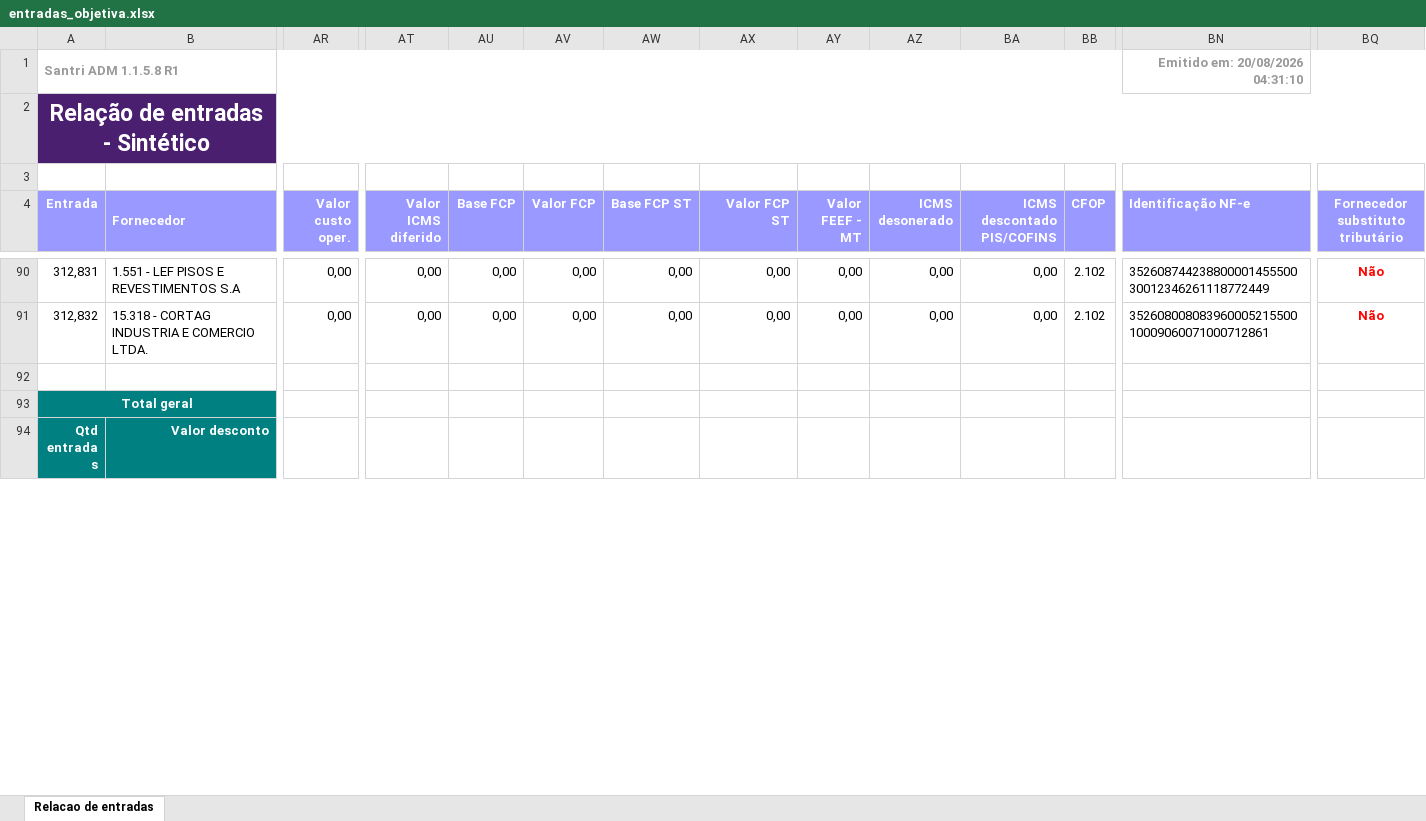
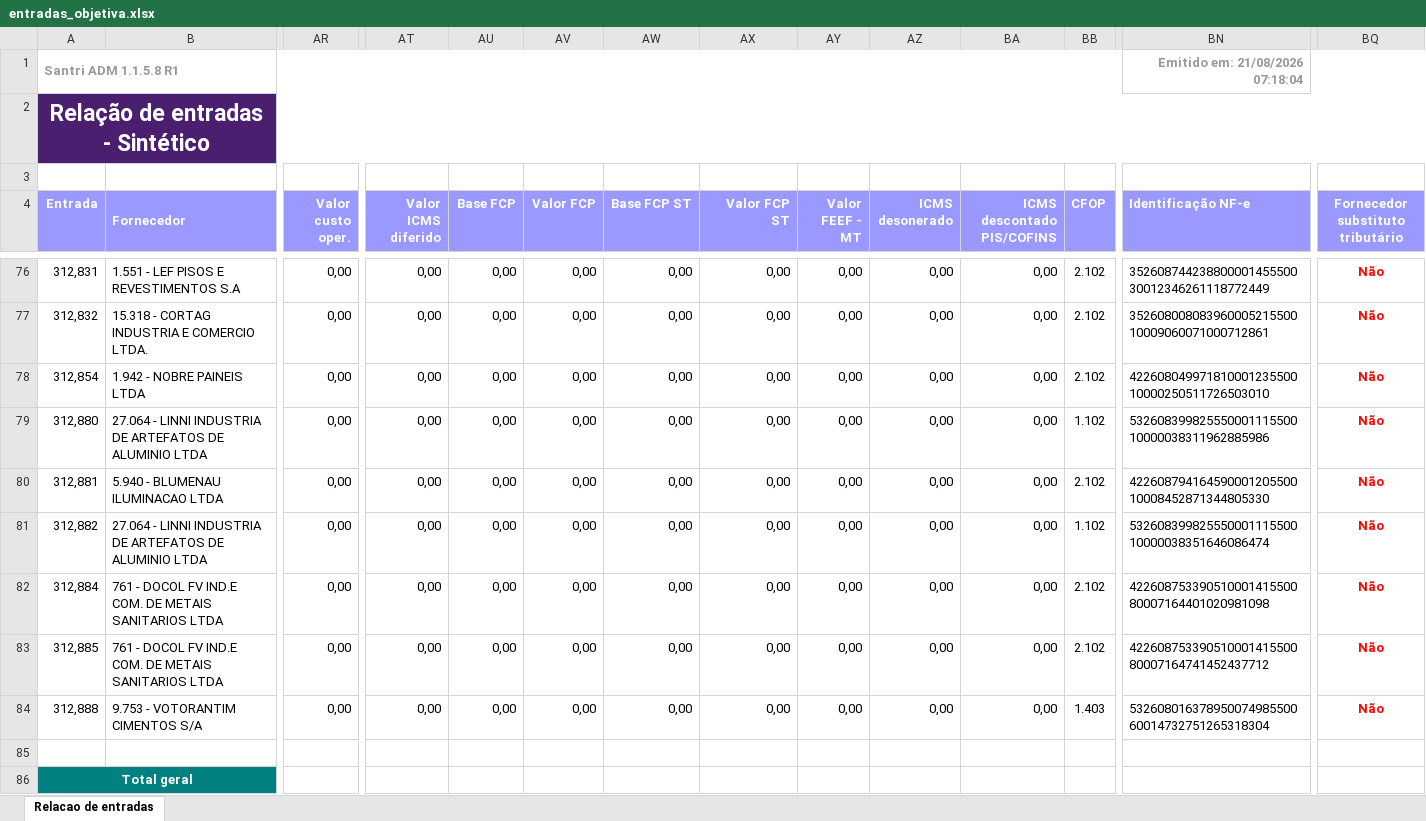
Before and after one commit to ShuuraBr/AGENDAMENTO, an Excel workbook: tratando_tabelas/objetiva/entradas_objetiva.xlsx, sheet Relacao de entradas, drawn as a sheet; only a part is shown, gaps mark what is left out; the shorter side is filled out with more unchanged rows; values as stored, in another font and other column widths than the file's, no borders; rows hold the shown columns only; the diff covers the shown part only; the diff names each change by its address in the sheet, - before the commit and + after, or states it on an @@ line.

```diff
--- a/tratando_tabelas/objetiva/entradas_objetiva.xlsx (sheet Relacao de entradas)
+++ b/tratando_tabelas/objetiva/entradas_objetiva.xlsx (sheet Relacao de entradas)
-BN1 (Identificação NF-e): Emitido em: 20/08/2026 04:31:10
+BN1 (Identificação NF-e): Emitido em: 21/08/2026 07:18:04
+row 78: 312,854 | 1.942 - NOBRE PAINEIS LTDA | 0,00 | 0,00 | 0,00 | 0,00 | 0,00 | 0,00 | 0,00 | 0,00 | 0,00 | 2.102 | 42260804997181000123550010000250511726503010 | Não
+row 79: 312,880 | 27.064 - LINNI INDUSTRIA DE ARTEFATOS DE ALUMINIO LTDA | 0,00 | 0,00 | 0,00 | 0,00 | 0,00 | 0,00 | 0,00 | 0,00 | 0,00 | 1.102 | 53260839982555000111550010000038311962885986 | Não
+row 80: 312,881 | 5.940 - BLUMENAU ILUMINACAO LTDA | 0,00 | 0,00 | 0,00 | 0,00 | 0,00 | 0,00 | 0,00 | 0,00 | 0,00 | 2.102 | 42260879416459000120550010008452871344805330 | Não
+row 81: 312,882 | 27.064 - LINNI INDUSTRIA DE ARTEFATOS DE ALUMINIO LTDA | 0,00 | 0,00 | 0,00 | 0,00 | 0,00 | 0,00 | 0,00 | 0,00 | 0,00 | 1.102 | 53260839982555000111550010000038351646086474 | Não
+row 82: 312,884 | 761 - DOCOL FV IND.E COM. DE METAIS SANITARIOS LTDA | 0,00 | 0,00 | 0,00 | 0,00 | 0,00 | 0,00 | 0,00 | 0,00 | 0,00 | 2.102 | 42260875339051000141550080007164401020981098 | Não
+row 83: 312,885 | 761 - DOCOL FV IND.E COM. DE METAIS SANITARIOS LTDA | 0,00 | 0,00 | 0,00 | 0,00 | 0,00 | 0,00 | 0,00 | 0,00 | 0,00 | 2.102 | 42260875339051000141550080007164741452437712 | Não
+row 84: 312,888 | 9.753 - VOTORANTIM CIMENTOS S/A | 0,00 | 0,00 | 0,00 | 0,00 | 0,00 | 0,00 | 0,00 | 0,00 | 0,00 | 1.403 | 53260801637895007498550060014732751265318304 | Não
```
Also changed, not shown: 1 added row, 15 removed rows and 2 edited cells elsewhere in this sheet, backend/uploads/importacao-relatorio/entradas_lojas.xlsx, tratando_tabelas/ac_coelho/entradas_ac_coelho.xlsx, 6 other files.
